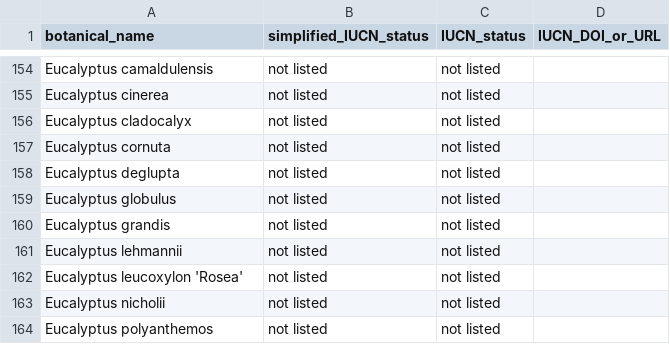
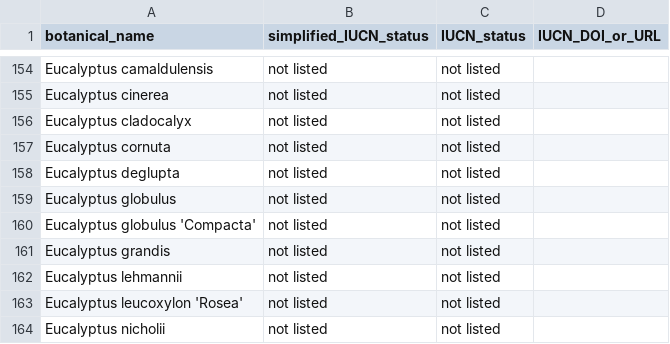
Before and after one commit to Public-Tree-Map/public-tree-map-data-pipeline, a CSV file: data/species_updated_IUCN_ID.csv, drawn as a sheet; only a part is shown, gaps mark what is left out; the shorter side is filled out with more unchanged rows; the diff names each change by its address in the sheet, - before the commit and + after, or states it on an @@ line.

Commit message:
add Eucalyptus globulus 'Compacta'

```diff
--- a/data/species_updated_IUCN_ID.csv
+++ b/data/species_updated_IUCN_ID.csv
+row 160: Eucalyptus globulus 'Compacta' | not listed | not listed
```
